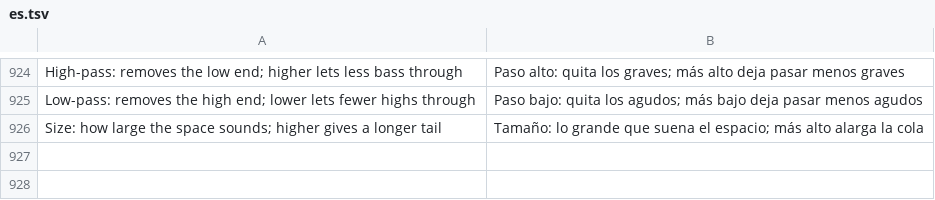
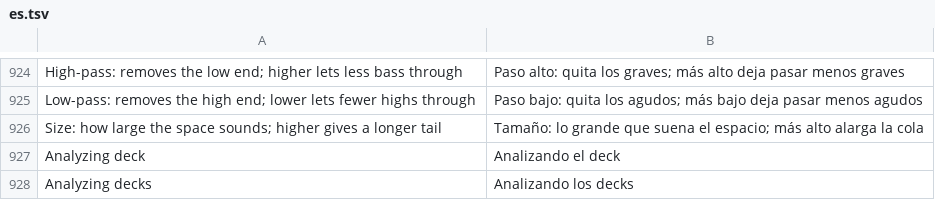
Before and after one commit to suitux/Backspn, a TSV file: crates/app/lang/es.tsv, drawn as a sheet; only a part is shown, gaps mark what is left out.

```diff
--- a/crates/app/lang/es.tsv
+++ b/crates/app/lang/es.tsv
@@ -926 +926,3 @@ Low-pass: removes the high end; lower lets fewer highs through	Paso bajo: quita
 Size: how large the space sounds; higher gives a longer tail	Tamaño: lo grande que suena el espacio; más alto alarga la cola
+Analyzing deck	Analizando el deck
+Analyzing decks	Analizando los decks
```
Also changed, not shown: 3 other files.
